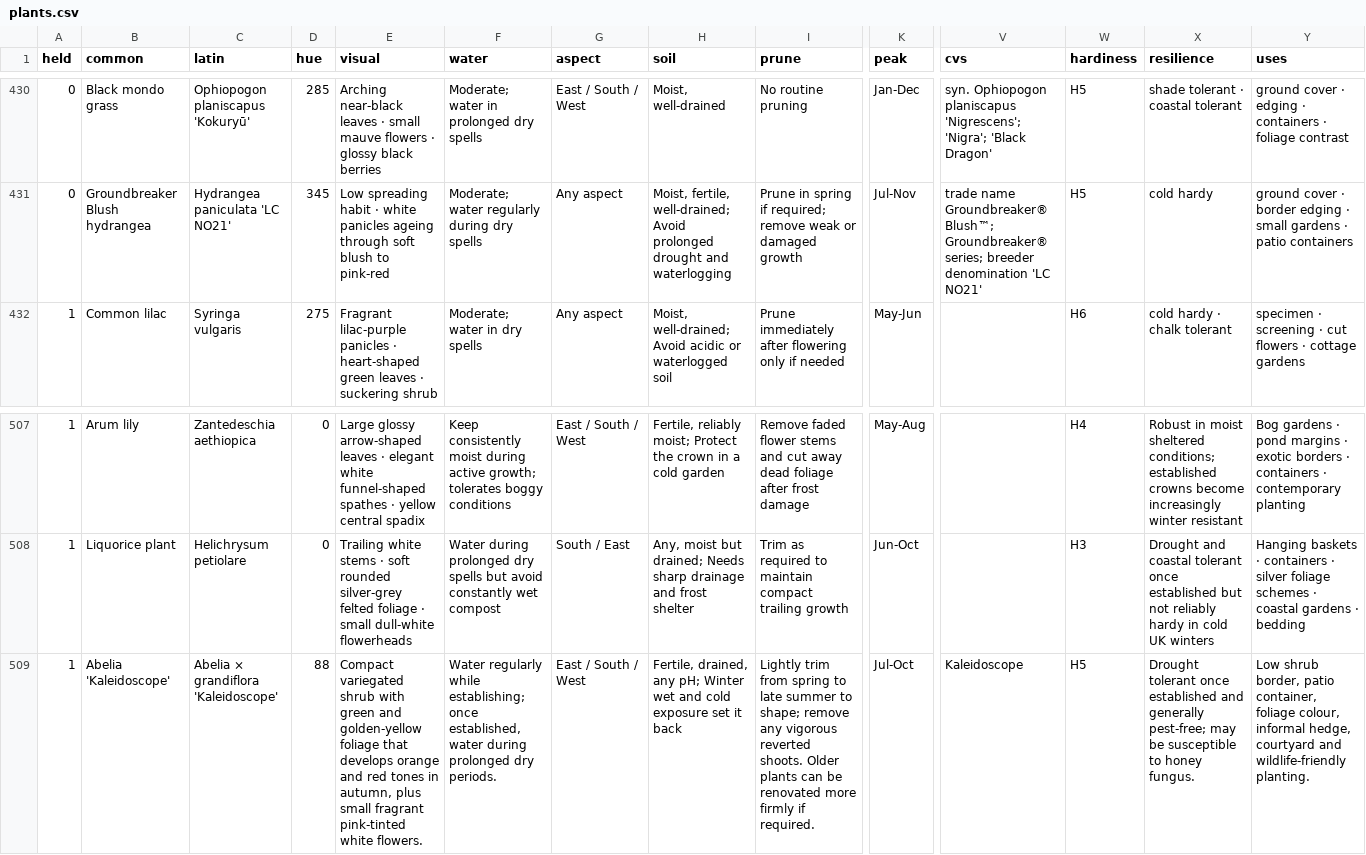
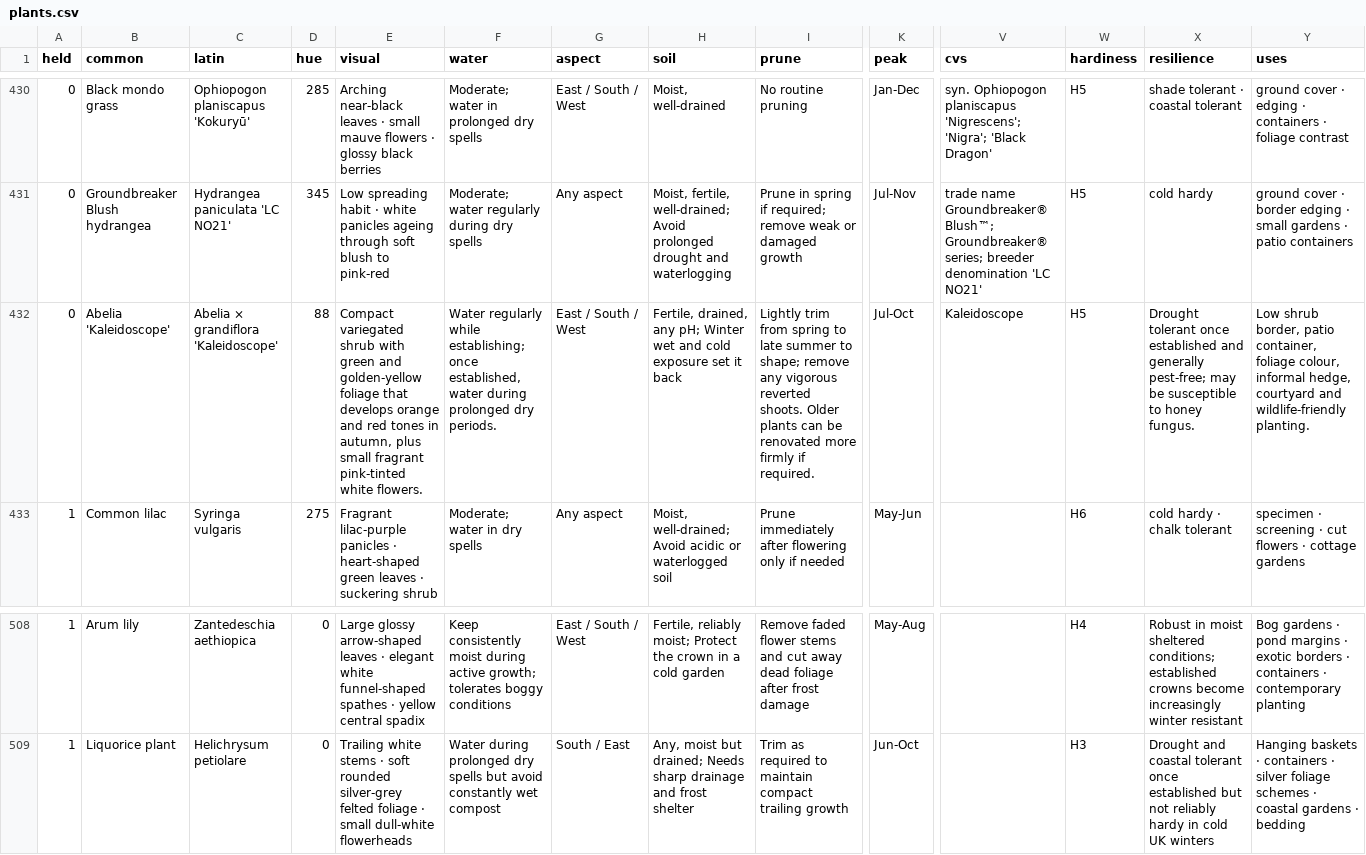
Before and after one commit to oscarhurman39-sys/Timber, a CSV file: plants.csv, drawn as a sheet; only a part is shown, gaps mark what is left out; removed rows and columns are numbered as before the commit, all else as after; rows hold the shown columns only; the diff names each change by its address in the sheet, - before the commit and + after, or states it on an @@ line.

```diff
--- a/plants.csv
+++ b/plants.csv
+row 432: 0 | Abelia 'Kaleidoscope' | Abelia × grandiflora 'Kaleidoscope' | 88 | Compact variegated shrub with green and golden-yellow foliage that develops orange and red tones in autumn, plus small fragrant pink-tinted white flowers. | Water regularly while establishing; once established, water during prolonged dry periods. | East / South / West | Fertile, drained, any pH; Winter wet and cold exposure set it back | Lightly trim from spring to late summer to shape; remove any vigorous reverted shoots. Older plants can be renovated more firmly if required. | Jul-Oct | Kaleidoscope | H5 | Drought tolerant once established and generally pest-free; may be susceptible to honey fungus. | Low shrub border, patio container, foliage colour, informal hedge, courtyard and wildlife-friendly planting.
-row 509: 1 | Abelia 'Kaleidoscope' | Abelia × grandiflora 'Kaleidoscope' | 88 | Compact variegated shrub with green and golden-yellow foliage that develops orange and red tones in autumn, plus small fragrant pink-tinted white flowers. | Water regularly while establishing; once established, water during prolonged dry periods. | East / South / West | Fertile, drained, any pH; Winter wet and cold exposure set it back | Lightly trim from spring to late summer to shape; remove any vigorous reverted shoots. Older plants can be renovated more firmly if required. | Jul-Oct | Kaleidoscope | H5 | Drought tolerant once established and generally pest-free; may be susceptible to honey fungus. | Low shrub border, patio container, foliage colour, informal hedge, courtyard and wildlife-friendly planting.
```
Also changed, not shown: 6 other files.
